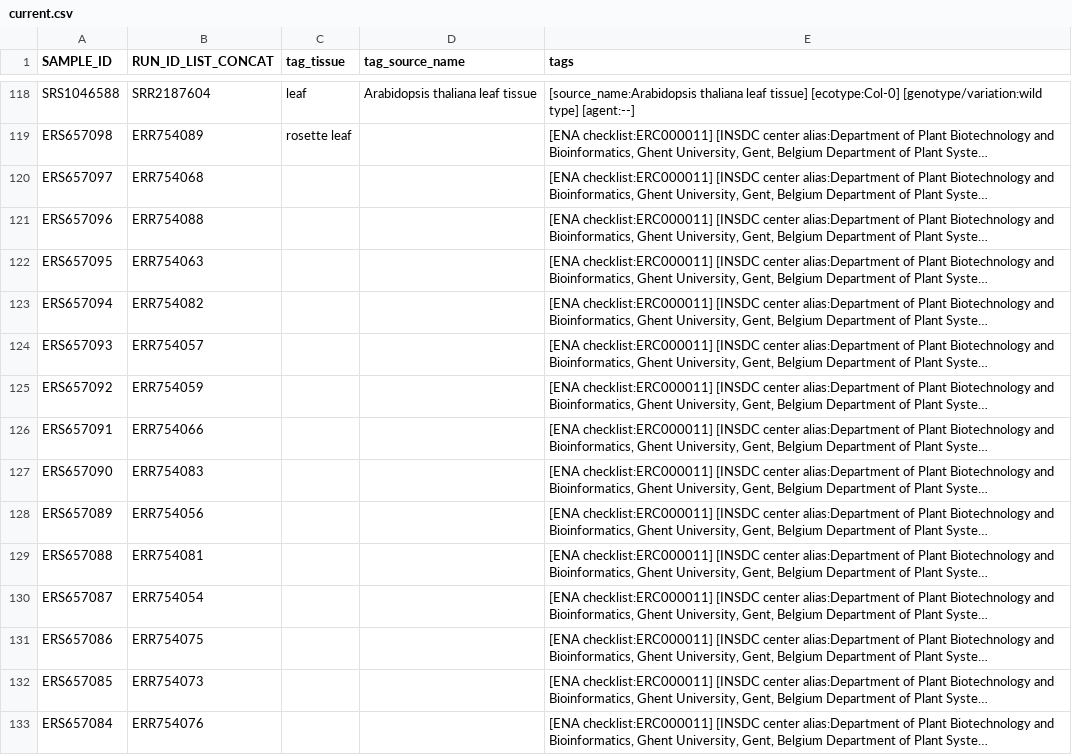
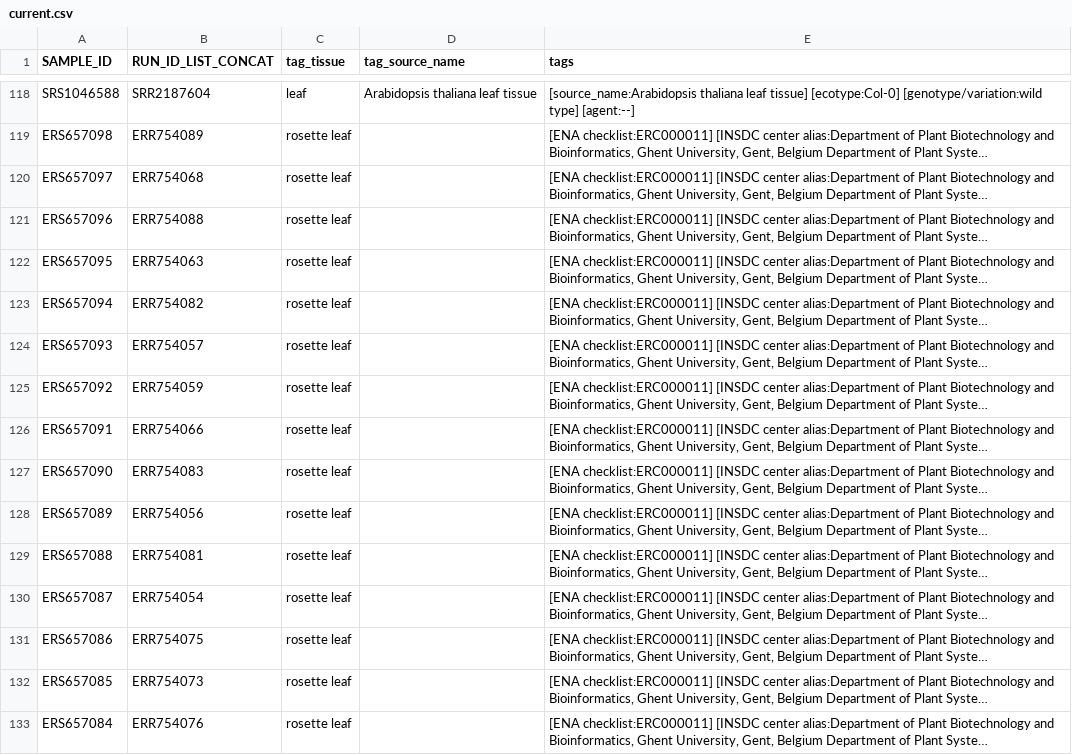
Before and after one commit to shouldsee/metacsv-ath-rnaseq, a CSV file: current.csv, drawn as a sheet; only a part is shown, gaps mark what is left out; long unchanged cells end in …; the diff covers the shown part only; the diff names each change by its address in the sheet, - before the commit and + after, or states it on an @@ line.

```diff
--- a/current.csv
+++ b/current.csv
-C120:C133 (tag_tissue): (empty)
+C120:C133 (tag_tissue): rosette leaf
```
Also changed, not shown: 23 edited cells elsewhere in this file, 1 other file.
